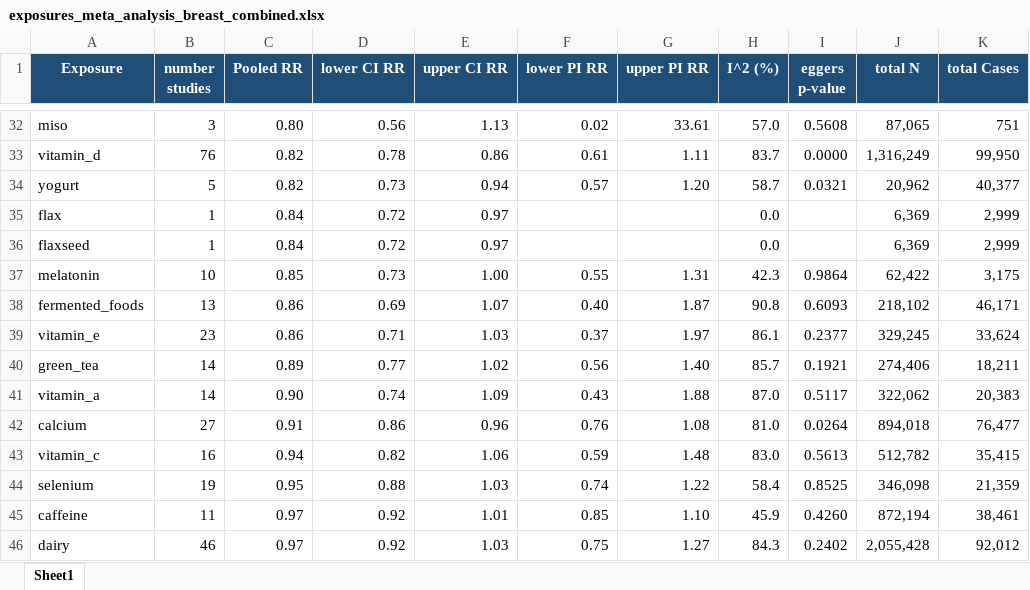
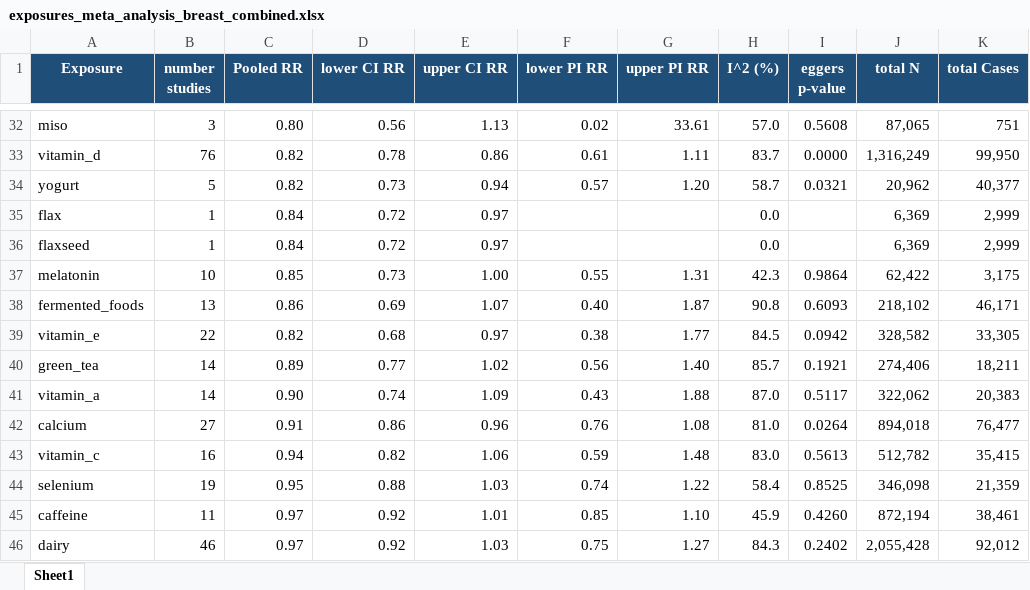
Before and after one commit to YushuShi/MetaFeminaMultiLanguage, an Excel workbook: Plot/exposures_meta_analysis_breast_combined.xlsx, sheet Sheet1, drawn as a sheet; only a part is shown, gaps mark what is left out; values as stored, in another font and other column widths than the file's, no borders; the diff names each change by its address in the sheet, - before the commit and + after, or states it on an @@ line.

Commit message:
Remove duplicate vitamin E breast cancer study

```diff
--- a/Plot/exposures_meta_analysis_breast_combined.xlsx (sheet Sheet1)
+++ b/Plot/exposures_meta_analysis_breast_combined.xlsx (sheet Sheet1)
-B39 (number studies): 23
+B39 (number studies): 22
-C39 (Pooled RR): 0.86
+C39 (Pooled RR): 0.82
-D39 (lower CI RR): 0.71
+D39 (lower CI RR): 0.68
-E39 (upper CI RR): 1.03
+E39 (upper CI RR): 0.97
-F39 (lower PI RR): 0.37
+F39 (lower PI RR): 0.38
-G39 (upper PI RR): 1.97
+G39 (upper PI RR): 1.77
-H39 (I^2 (%)): 86.1
+H39 (I^2 (%)): 84.5
-I39 (eggers p-value): 0.2377
+I39 (eggers p-value): 0.0942
-J39 (total N): 329,245
+J39 (total N): 328,582
-K39 (total Cases): 33,624
+K39 (total Cases): 33,305
```
Also changed, not shown: 25 other files.
